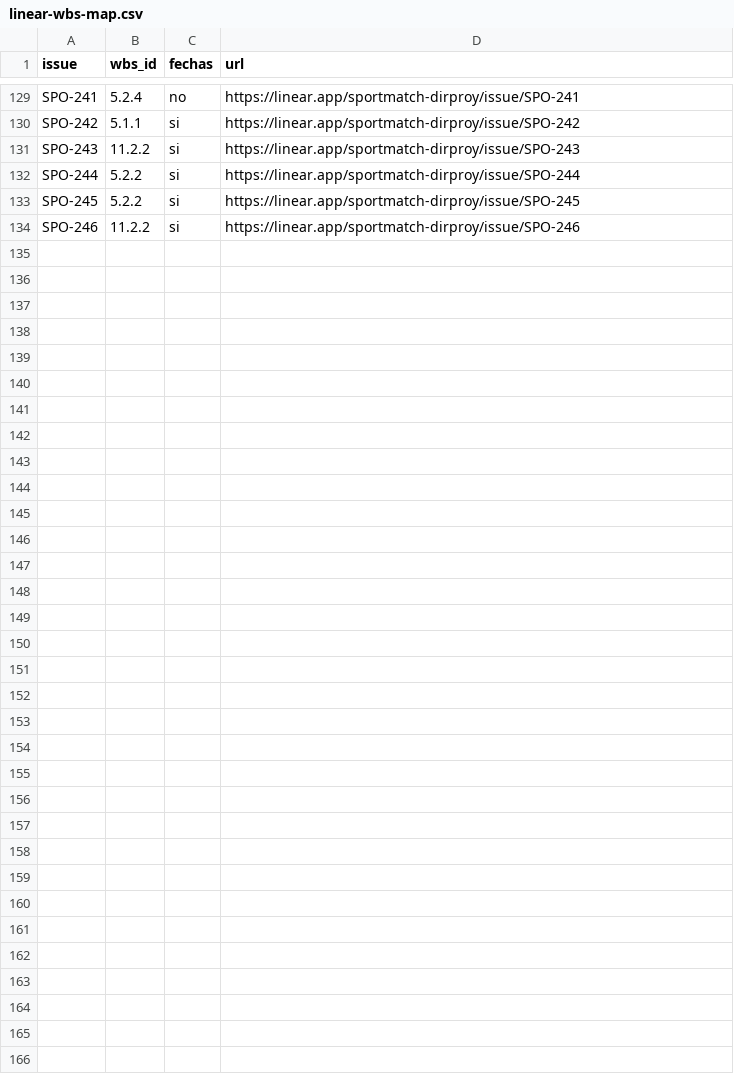
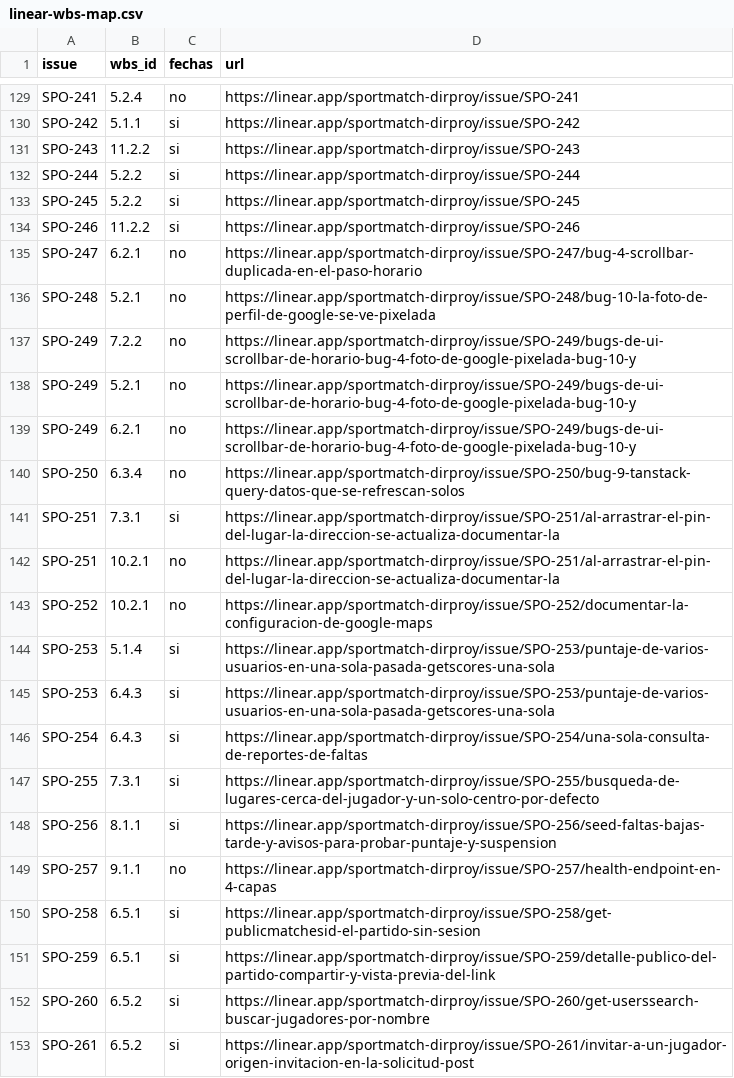
Before and after one commit to SportmatchOrg/sportmatch-linktree, a CSV file: docs/planning/linear-wbs-map.csv, drawn as a sheet; only a part is shown, gaps mark what is left out; the diff covers the shown part only.

```diff
--- a/docs/planning/linear-wbs-map.csv
+++ b/docs/planning/linear-wbs-map.csv
@@ -134 +134,20 @@ SPO-245,5.2.2,si,https://linear.app/sportmatch-dirproy/issue/SPO-245
 SPO-246,11.2.2,si,https://linear.app/sportmatch-dirproy/issue/SPO-246
+SPO-247,6.2.1,no,https://linear.app/sportmatch-dirproy/issue/SPO-247/bug-4-scrollbar-duplicada-en-el-paso-horario
+SPO-248,5.2.1,no,https://linear.app/sportmatch-dirproy/issue/SPO-248/bug-10-la-foto-de-perfil-de-google-se-ve-pixelada
+SPO-249,7.2.2,no,https://linear.app/sportmatch-dirproy/issue/SPO-249/bugs-de-ui-scrollbar-de-horario-bug-4-foto-de-google-pixelada-bug-10-y
+SPO-249,5.2.1,no,https://linear.app/sportmatch-dirproy/issue/SPO-249/bugs-de-ui-scrollbar-de-horario-bug-4-foto-de-google-pixelada-bug-10-y
+SPO-249,6.2.1,no,https://linear.app/sportmatch-dirproy/issue/SPO-249/bugs-de-ui-scrollbar-de-horario-bug-4-foto-de-google-pixelada-bug-10-y
+SPO-250,6.3.4,no,https://linear.app/sportmatch-dirproy/issue/SPO-250/bug-9-tanstack-query-datos-que-se-refrescan-solos
+SPO-251,7.3.1,si,https://linear.app/sportmatch-dirproy/issue/SPO-251/al-arrastrar-el-pin-del-lugar-la-direccion-se-actualiza-documentar-la
+SPO-251,10.2.1,no,https://linear.app/sportmatch-dirproy/issue/SPO-251/al-arrastrar-el-pin-del-lugar-la-direccion-se-actualiza-documentar-la
+SPO-252,10.2.1,no,https://linear.app/sportmatch-dirproy/issue/SPO-252/documentar-la-configuracion-de-google-maps
+SPO-253,5.1.4,si,https://linear.app/sportmatch-dirproy/issue/SPO-253/puntaje-de-varios-usuarios-en-una-sola-pasada-getscores-una-sola
+SPO-253,6.4.3,si,https://linear.app/sportmatch-dirproy/issue/SPO-253/puntaje-de-varios-usuarios-en-una-sola-pasada-getscores-una-sola
+SPO-254,6.4.3,si,https://linear.app/sportmatch-dirproy/issue/SPO-254/una-sola-consulta-de-reportes-de-faltas
+SPO-255,7.3.1,si,https://linear.app/sportmatch-dirproy/issue/SPO-255/busqueda-de-lugares-cerca-del-jugador-y-un-solo-centro-por-defecto
+SPO-256,8.1.1,si,https://linear.app/sportmatch-dirproy/issue/SPO-256/seed-faltas-bajas-tarde-y-avisos-para-probar-puntaje-y-suspension
+SPO-257,9.1.1,no,https://linear.app/sportmatch-dirproy/issue/SPO-257/health-endpoint-en-4-capas
+SPO-258,6.5.1,si,https://linear.app/sportmatch-dirproy/issue/SPO-258/get-publicmatchesid-el-partido-sin-sesion
+SPO-259,6.5.1,si,https://linear.app/sportmatch-dirproy/issue/SPO-259/detalle-publico-del-partido-compartir-y-vista-previa-del-link
+SPO-260,6.5.2,si,https://linear.app/sportmatch-dirproy/issue/SPO-260/get-userssearch-buscar-jugadores-por-nombre
+SPO-261,6.5.2,si,https://linear.app/sportmatch-dirproy/issue/SPO-261/invitar-a-un-jugador-origen-invitacion-en-la-solicitud-post
```
Also changed, not shown: 16 added rows elsewhere in this file, docs/planning/linear-issues.csv, 8 other files.
